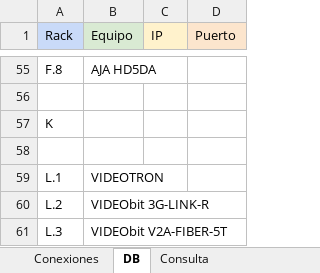
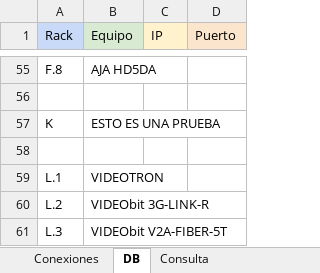
Before and after one commit to mmuccillo55/A7K9X2QF, an Excel workbook: Conexiones.xlsx, sheet DB, drawn as a sheet; only a part is shown, gaps mark what is left out; values as stored, in another font and other column widths than the file's, no borders; charts and pictures and conditional formats not drawn; the diff names each change by its address in the sheet, - before the commit and + after, or states it on an @@ line.

```diff
--- a/Conexiones.xlsx (sheet DB)
+++ b/Conexiones.xlsx (sheet DB)
-B57 (Equipo): (empty)
+B57 (Equipo): ESTO ES UNA PRUEBA
```
Also changed, not shown: sheet Conexiones, sheet Consulta, formulas that keep their value.
